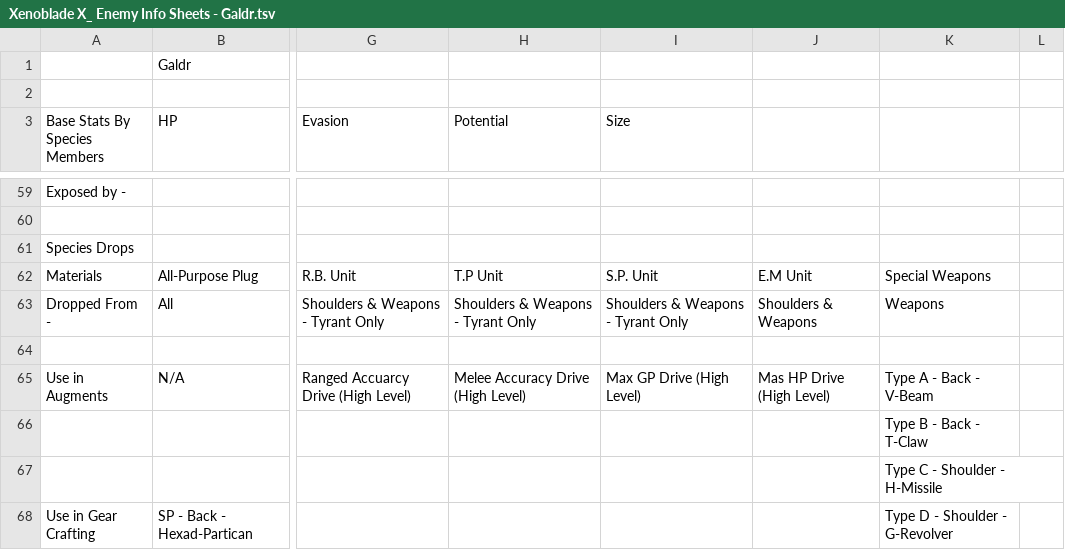
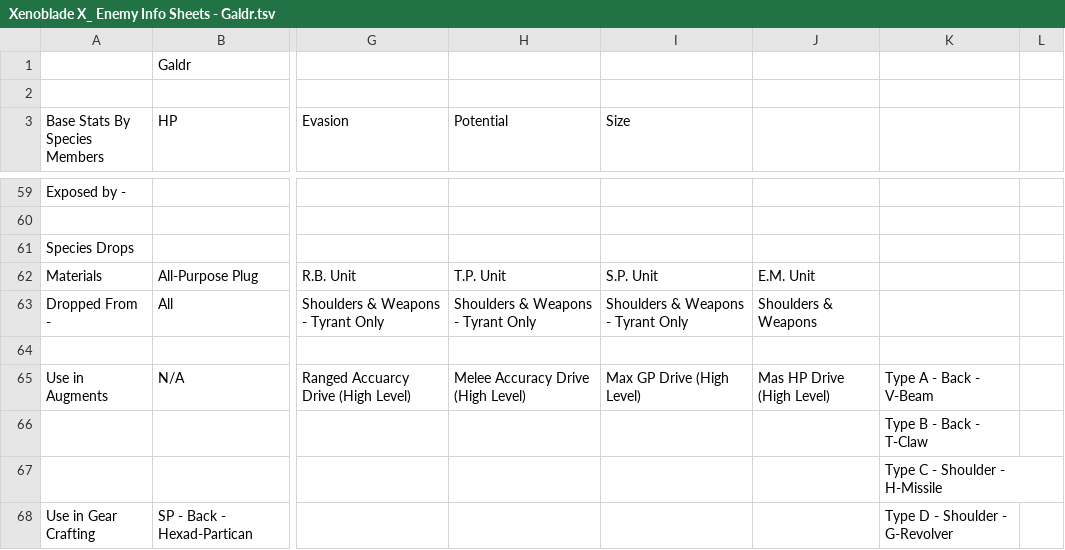
Before and after one commit to xeno-searchopedia/xeno-searchopedia.github.io, a TSV file: data/enemy data/Xenoblade X_ Enemy Info Sheets - Galdr.tsv, drawn as a sheet; only a part is shown, gaps mark what is left out; the diff names each change by its address in the sheet, - before the commit and + after, or states it on an @@ line.

```diff
--- a/data/enemy data/Xenoblade X_ Enemy Info Sheets - Galdr.tsv
+++ b/data/enemy data/Xenoblade X_ Enemy Info Sheets - Galdr.tsv
-H62 (Potential): T.P Unit
+H62 (Potential): T.P. Unit
-J62: E.M Unit
+J62: E.M. Unit
-K62: Special Weapons
+K62: (empty)
-K63: Weapons
+K63: (empty)
```
Also changed, not shown: data/enemy data/Xenoblade X_ Enemy Info Sheets - Grex.tsv, data/enemy data/Xenoblade X_ Enemy Info Sheets - Jacul.tsv, 24 other files.
